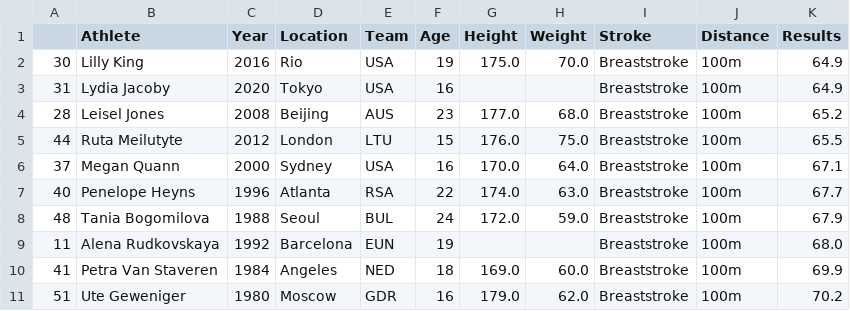
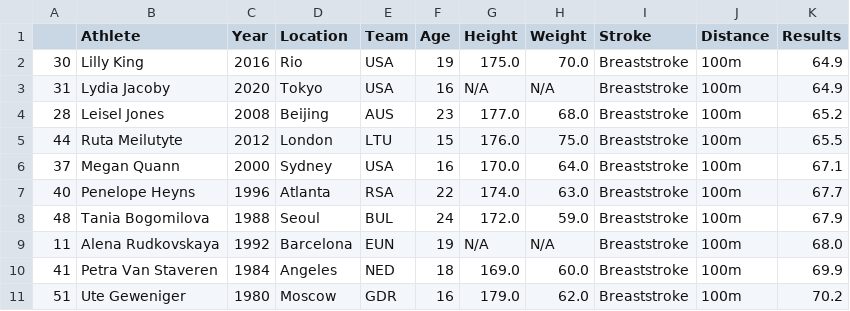
Before and after one commit to opalescentt/info474-autumn25-project-1, a CSV file: data/breaststroke_data.csv, drawn as a sheet.

```diff
--- a/data/breaststroke_data.csv
+++ b/data/breaststroke_data.csv
@@ -2,3 +2,3 @@
 30,Lilly King,2016,Rio,USA,19,175.0,70.0,Breaststroke,100m,64.9
-31,Lydia Jacoby,2020,Tokyo,USA,16,,,Breaststroke,100m,64.9
+31,Lydia Jacoby,2020,Tokyo,USA,16,N/A,N/A,Breaststroke,100m,64.9
 28,Leisel Jones,2008,Beijing,AUS,23,177.0,68.0,Breaststroke,100m,65.2
@@ -8,3 +8,3 @@
 48,Tania Bogomilova,1988,Seoul,BUL,24,172.0,59.0,Breaststroke,100m,67.9
-11,Alena Rudkovskaya,1992,Barcelona,EUN,19,,,Breaststroke,100m,68.0
+11,Alena Rudkovskaya,1992,Barcelona,EUN,19,N/A,N/A,Breaststroke,100m,68.0
 41,Petra Van Staveren,1984,Angeles,NED,18,169.0,60.0,Breaststroke,100m,69.9
```
Also changed, not shown: data/butterfly_data.csv, 2 other files.
